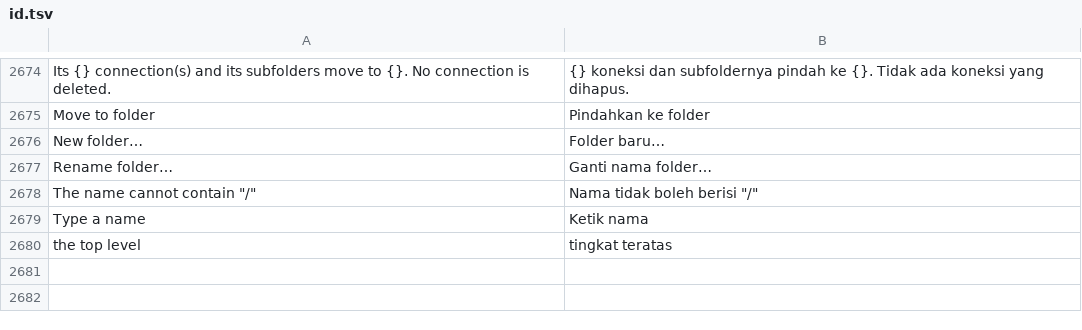
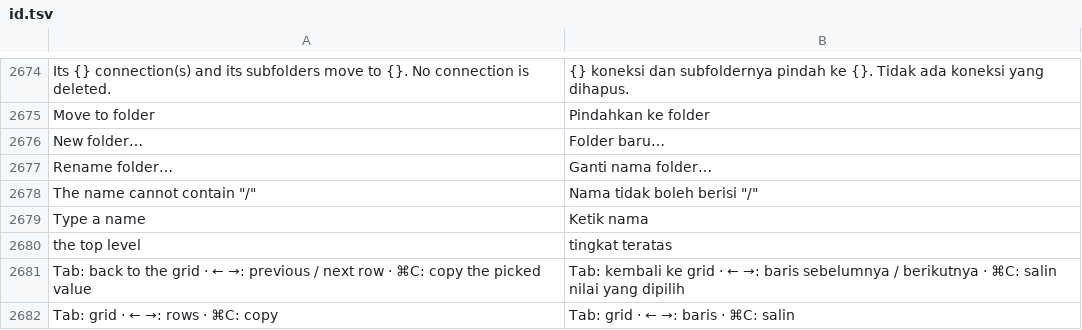
Before and after one commit to ilhamnadhif/dbiji, a TSV file: crates/dbiji-core/locales/id.tsv, drawn as a sheet; only a part is shown, gaps mark what is left out; the diff names each change by its address in the sheet, - before the commit and + after, or states it on an @@ line.

```diff
--- a/crates/dbiji-core/locales/id.tsv
+++ b/crates/dbiji-core/locales/id.tsv
+row 2681: Tab: back to the grid · ← →: previous / next row · ⌘C: copy the picked value | Tab: kembali ke grid · ← →: baris sebelumnya / berikutnya · ⌘C: salin nilai yang dipilih
+row 2682: Tab: grid · ← →: rows · ⌘C: copy | Tab: grid · ← →: baris · ⌘C: salin
```
Also changed, not shown: crates/dbiji-grid/locales/id.tsv, 6 other files.
